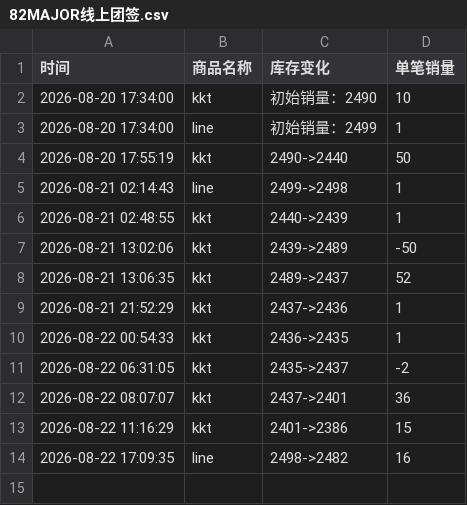
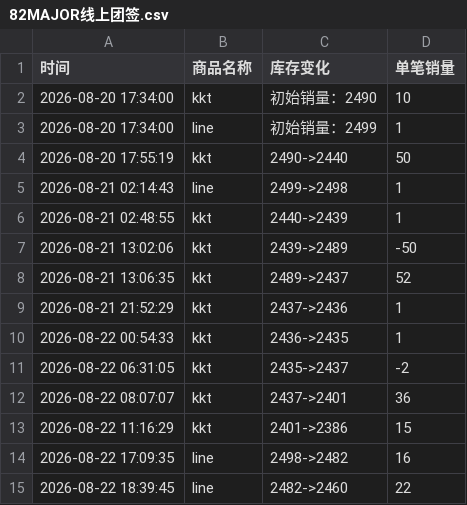
Before and after one commit to Juineii/82major_md0822, a CSV file: 82MAJOR线上团签.csv, drawn as a sheet; the diff names each change by its address in the sheet, - before the commit and + after, or states it on an @@ line.

Commit message:
自动更新数据 2026-08-22 18:39:58

```diff
--- a/82MAJOR线上团签.csv
+++ b/82MAJOR线上团签.csv
+row 15: 2026-08-22 18:39:45 | line | 2482->2460 | 22
```
